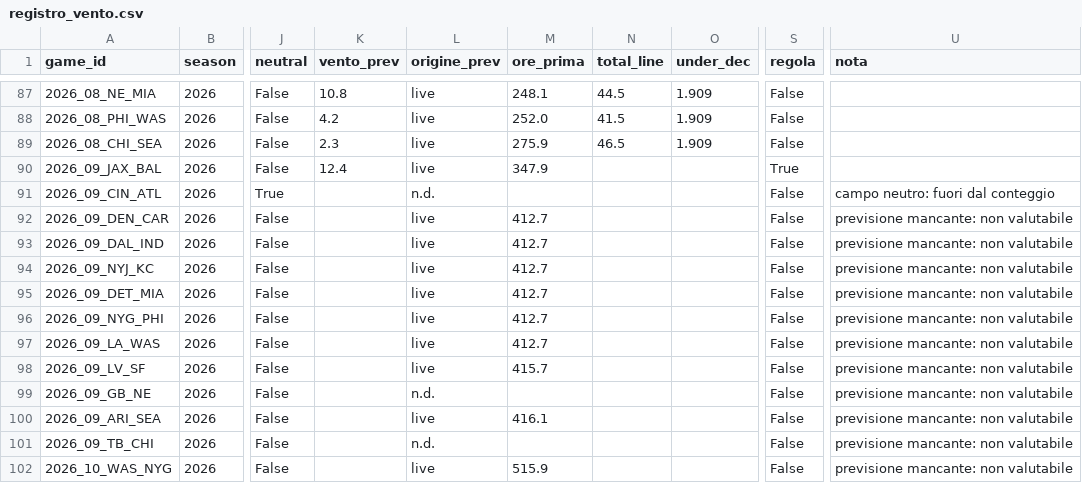
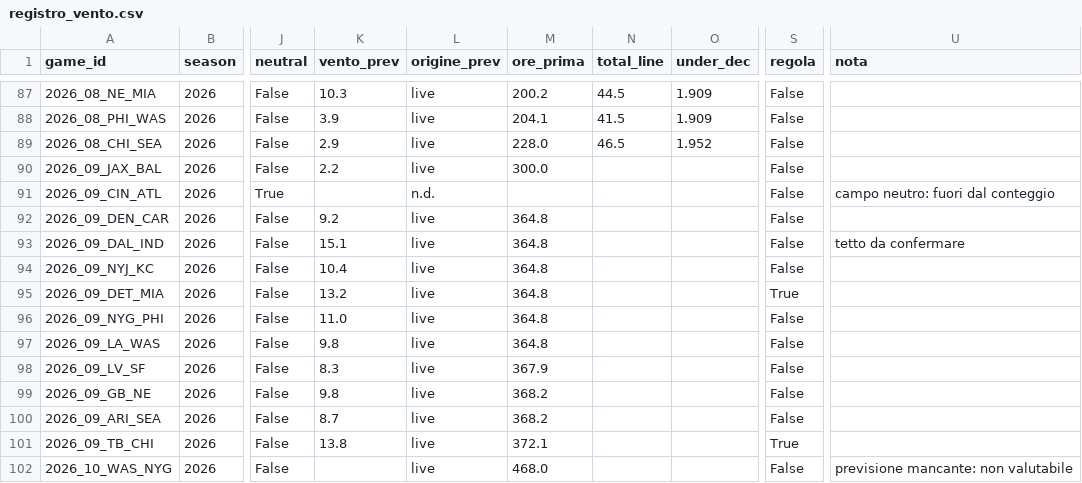
Before and after one commit to keynumbersnfl-tech/keynumbersnfl-tech.github.io, a CSV file: data/registro_vento.csv, drawn as a sheet; only a part is shown, gaps mark what is left out; the diff covers the shown part only; the diff names each change by its address in the sheet, - before the commit and + after, or states it on an @@ line.

```diff
--- a/data/registro_vento.csv
+++ b/data/registro_vento.csv
-K87 (vento_prev): 10.8
+K87 (vento_prev): 10.3
-M87 (ore_prima): 248.1
+M87 (ore_prima): 200.2
-K88 (vento_prev): 4.2
+K88 (vento_prev): 3.9
-M88 (ore_prima): 252.0
+M88 (ore_prima): 204.1
-K89 (vento_prev): 2.3
+K89 (vento_prev): 2.9
-M89 (ore_prima): 275.9
+M89 (ore_prima): 228.0
-O89 (under_dec): 1.909
+O89 (under_dec): 1.952
-K90 (vento_prev): 12.4
+K90 (vento_prev): 2.2
-M90 (ore_prima): 347.9
+M90 (ore_prima): 300.0
-S90 (regola): True
+S90 (regola): False
-K92 (vento_prev): (empty)
+K92 (vento_prev): 9.2
-M92:M97 (ore_prima): 412.7
+M92:M97 (ore_prima): 364.8
-U92 (nota): previsione mancante: non valutabile
+U92 (nota): (empty)
-K93 (vento_prev): (empty)
+K93 (vento_prev): 15.1
-U93 (nota): previsione mancante: non valutabile
+U93 (nota): tetto da confermare
-K94 (vento_prev): (empty)
+K94 (vento_prev): 10.4
-U94:U101 (nota): previsione mancante: non valutabile
+U94:U101 (nota): (empty)
-K95 (vento_prev): (empty)
+K95 (vento_prev): 13.2
-S95 (regola): False
+S95 (regola): True
-K96 (vento_prev): (empty)
+K96 (vento_prev): 11.0
-K97 (vento_prev): (empty)
+K97 (vento_prev): 9.8
-K98 (vento_prev): (empty)
+K98 (vento_prev): 8.3
-M98 (ore_prima): 415.7
+M98 (ore_prima): 367.9
-K99 (vento_prev): (empty)
+K99 (vento_prev): 9.8
-L99 (origine_prev): n.d.
+L99 (origine_prev): live
-M99 (ore_prima): (empty)
+M99 (ore_prima): 368.2
-K100 (vento_prev): (empty)
+K100 (vento_prev): 8.7
-M100 (ore_prima): 416.1
+M100 (ore_prima): 368.2
-K101 (vento_prev): (empty)
+K101 (vento_prev): 13.8
-L101 (origine_prev): n.d.
+L101 (origine_prev): live
-M101 (ore_prima): (empty)
+M101 (ore_prima): 372.1
-S101 (regola): False
+S101 (regola): True
-M102 (ore_prima): 515.9
+M102 (ore_prima): 468.0
```
Also changed, not shown: 148 edited cells elsewhere in this file.
